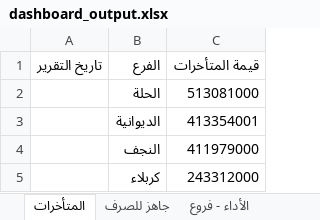
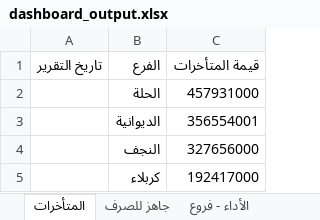
Before and after one commit to fahaD22-sys/amalkom-dashboard, an Excel workbook: output/dashboard_output.xlsx, sheet المتأخرات, drawn as a sheet; values as stored, in another font and other column widths than the file's, no borders; the diff names each change by its address in the sheet, - before the commit and + after, or states it on an @@ line.

Commit message:
update

```diff
--- a/output/dashboard_output.xlsx (sheet المتأخرات)
+++ b/output/dashboard_output.xlsx (sheet المتأخرات)
-C2 (قيمة المتأخرات): 513081000
+C2 (قيمة المتأخرات): 457931000
-C3 (قيمة المتأخرات): 413354001
+C3 (قيمة المتأخرات): 356554001
-C4 (قيمة المتأخرات): 411979000
+C4 (قيمة المتأخرات): 327656000
-C5 (قيمة المتأخرات): 243312000
+C5 (قيمة المتأخرات): 192417000
```
Also changed, not shown: sheet التاريخ.
